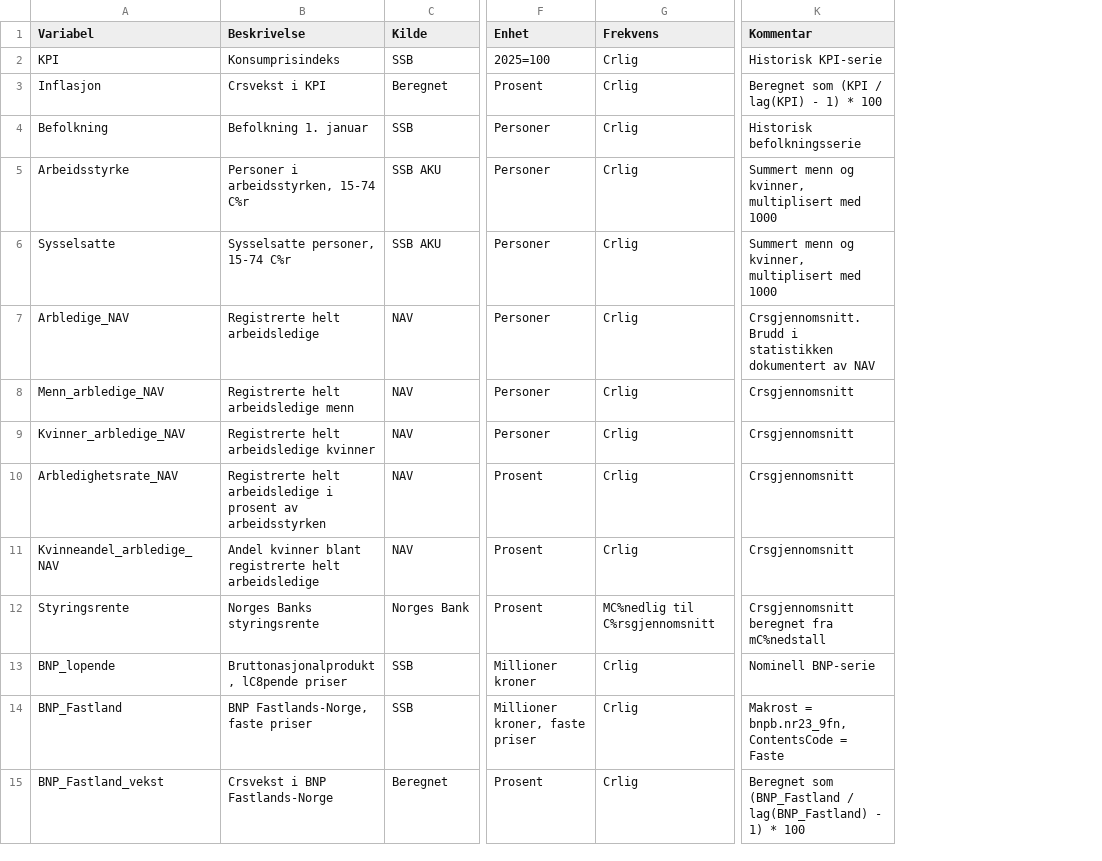
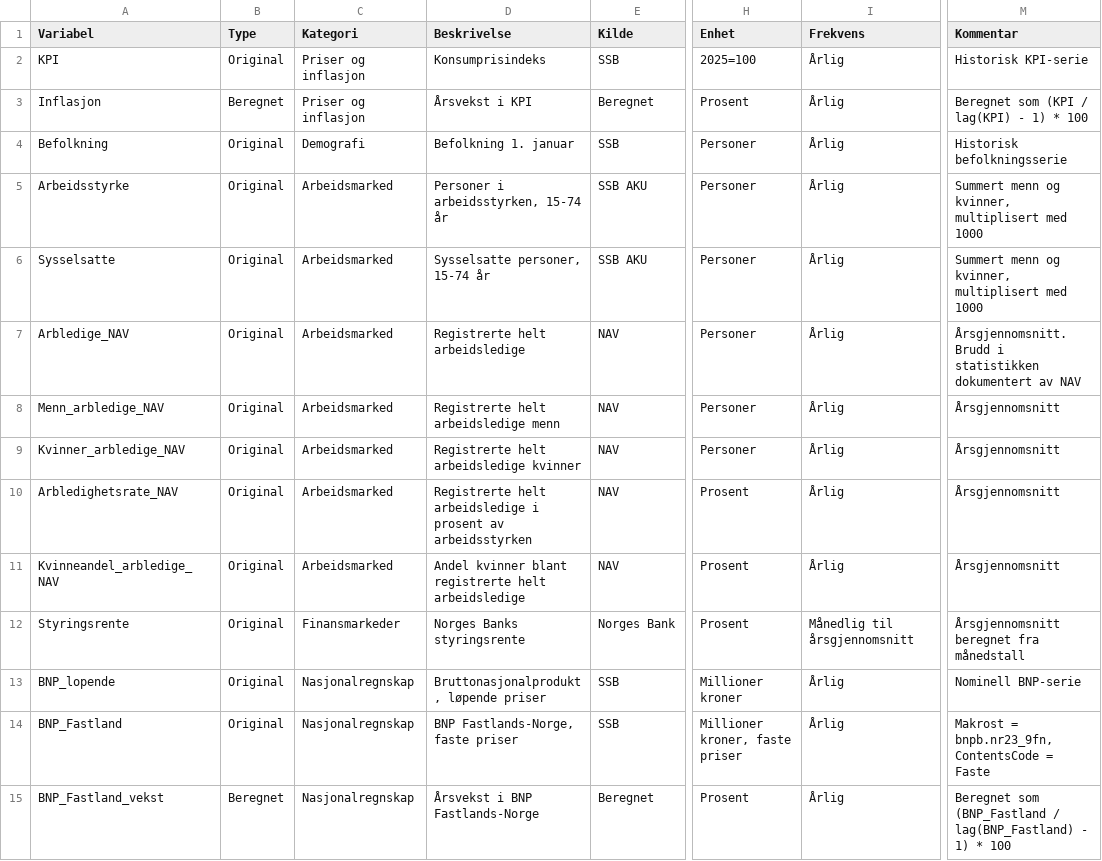
Before and after one commit to nilskvilvang/NorMacro, a CSV file: data/metadata.csv, drawn as a sheet; only a part is shown, gaps mark what is left out; addresses are those after the commit; the diff covers the shown part only; the diff names each change by its address in the sheet, - before the commit and + after, or states it on an @@ line.

Commit message:
Add metadata categories and variable listing helpers

```diff
--- a/data/metadata.csv
+++ b/data/metadata.csv
+column B (Type), rows 2-15: Original | Beregnet | Original | Original | Original | Original | Original | Original | Original | Original | Original | Original | Original | Beregnet
+column C (Kategori), rows 2-15: Priser og inflasjon | Priser og inflasjon | Demografi | Arbeidsmarked | Arbeidsmarked | Arbeidsmarked | Arbeidsmarked | Arbeidsmarked | Arbeidsmarked | Arbeidsmarked | Finansmarkeder | Nasjonalregnskap | Nasjonalregnskap | Nasjonalregnskap
-I2:I11 (Frekvens): Crlig
+I2:I11 (Frekvens): Årlig
-D3 (Beskrivelse): Crsvekst i KPI
+D3 (Beskrivelse): Årsvekst i KPI
-D5 (Beskrivelse): Personer i arbeidsstyrken, 15-74 C%r
+D5 (Beskrivelse): Personer i arbeidsstyrken, 15-74 år
-D6 (Beskrivelse): Sysselsatte personer, 15-74 C%r
+D6 (Beskrivelse): Sysselsatte personer, 15-74 år
-M7 (Kommentar): Crsgjennomsnitt. Brudd i…
+M7 (Kommentar): Årsgjennomsnitt. Brudd i…
-M8:M11 (Kommentar): Crsgjennomsnitt
+M8:M11 (Kommentar): Årsgjennomsnitt
-I12 (Frekvens): MC%nedlig til C%rsgjennomsnitt
+I12 (Frekvens): Månedlig til årsgjennomsnitt
-M12 (Kommentar): Crsgjennomsnitt beregnet fra mC%nedstall
+M12 (Kommentar): Årsgjennomsnitt beregnet fra månedstall
-D13 (Beskrivelse): Bruttonasjonalprodukt, lC8pende priser
+D13 (Beskrivelse): Bruttonasjonalprodukt, løpende priser
-I13:I15 (Frekvens): Crlig
+I13:I15 (Frekvens): Årlig
-D15 (Beskrivelse): Crsvekst i BNP Fastlands-Norge
+D15 (Beskrivelse): Årsvekst i BNP Fastlands-Norge
```
Also changed, not shown: 94 edited cells elsewhere in this file, 6 other files.
